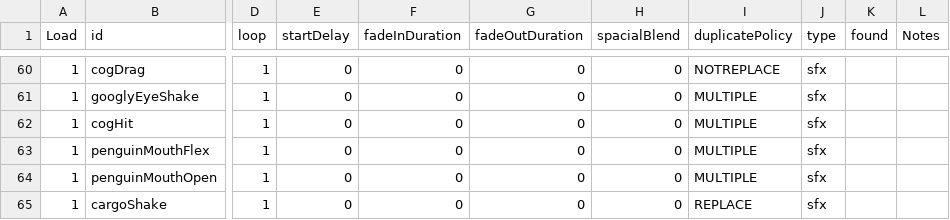
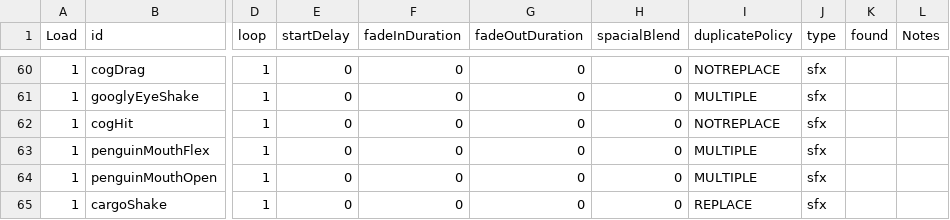
Before and after one commit to huxii/Crowd, a CSV file: Gremlins/Assets/Resources/Sounds/AudioList.csv, drawn as a sheet; only a part is shown, gaps mark what is left out; the diff names each change by its address in the sheet, - before the commit and + after, or states it on an @@ line.

```diff
--- a/Gremlins/Assets/Resources/Sounds/AudioList.csv
+++ b/Gremlins/Assets/Resources/Sounds/AudioList.csv
-I62 (duplicatePolicy): MULTIPLE
+I62 (duplicatePolicy): NOTREPLACE
```
Also changed, not shown: 6 other files.
